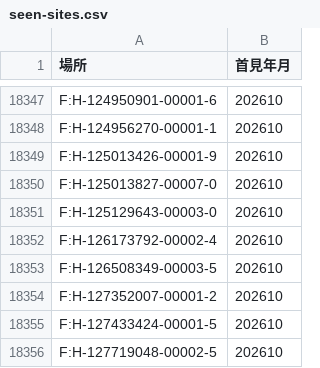
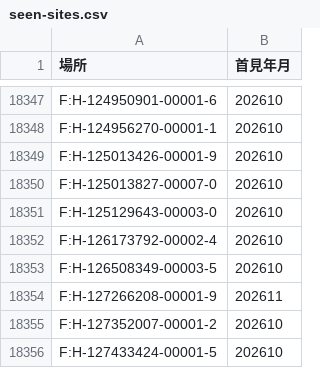
Before and after one commit to Andy-Zhang-22/chailease-work, a CSV file: leads/industry/seen-sites.csv, drawn as a sheet; only a part is shown, gaps mark what is left out; the shorter side is filled out with more unchanged rows; the diff names each change by its address in the sheet, - before the commit and + after, or states it on an @@ line.

```diff
--- a/leads/industry/seen-sites.csv
+++ b/leads/industry/seen-sites.csv
+row 18354: F:H-127266208-00001-9 | 202611
```
Also changed, not shown: leads/industry/seen.csv, 3 other files.
